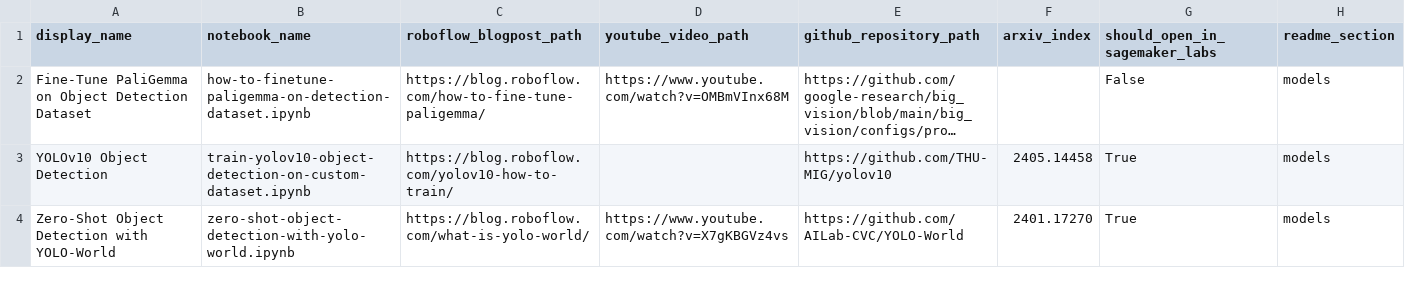
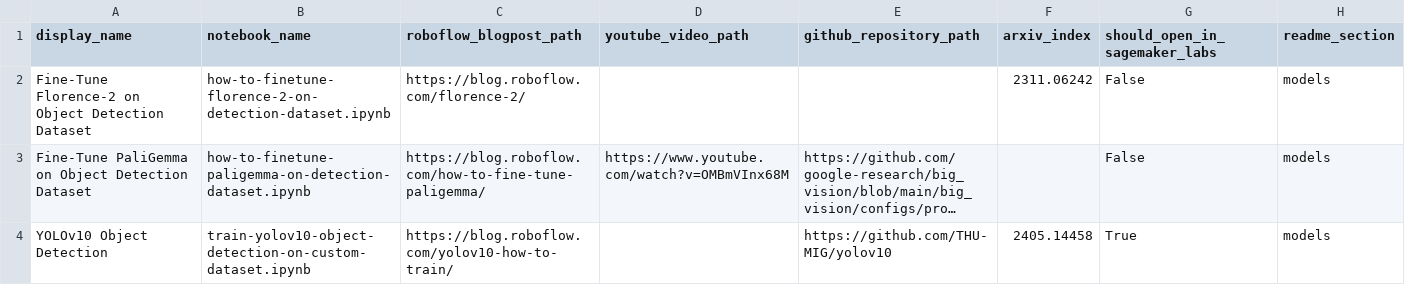
Before and after one commit to roboflow/notebooks, a CSV file: automation/notebooks-table-data.csv, drawn as a sheet; only a part is shown; the shorter side is filled out with more unchanged rows; long unchanged cells end in …; the diff names each change by its address in the sheet, - before the commit and + after, or states it on an @@ line.

Commit message:
initial version of Fine-Tune Florence-2 on Object Detection Dataset notebook

```diff
--- a/automation/notebooks-table-data.csv
+++ b/automation/notebooks-table-data.csv
+row 2: Fine-Tune Florence-2 on Object Detection Dataset | how-to-finetune-florence-2-on-detection-dataset.ipynb | https://blog.roboflow.com/florence-2/ |  |  | 2311.06242 | False | models
```
Also changed, not shown: 2 other files.
